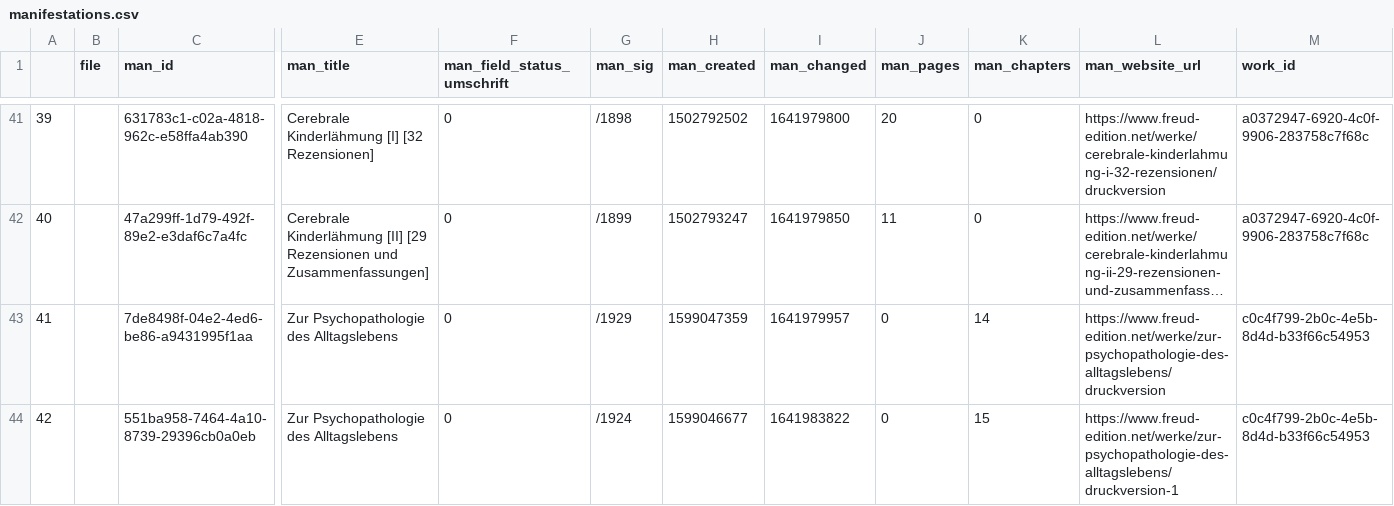
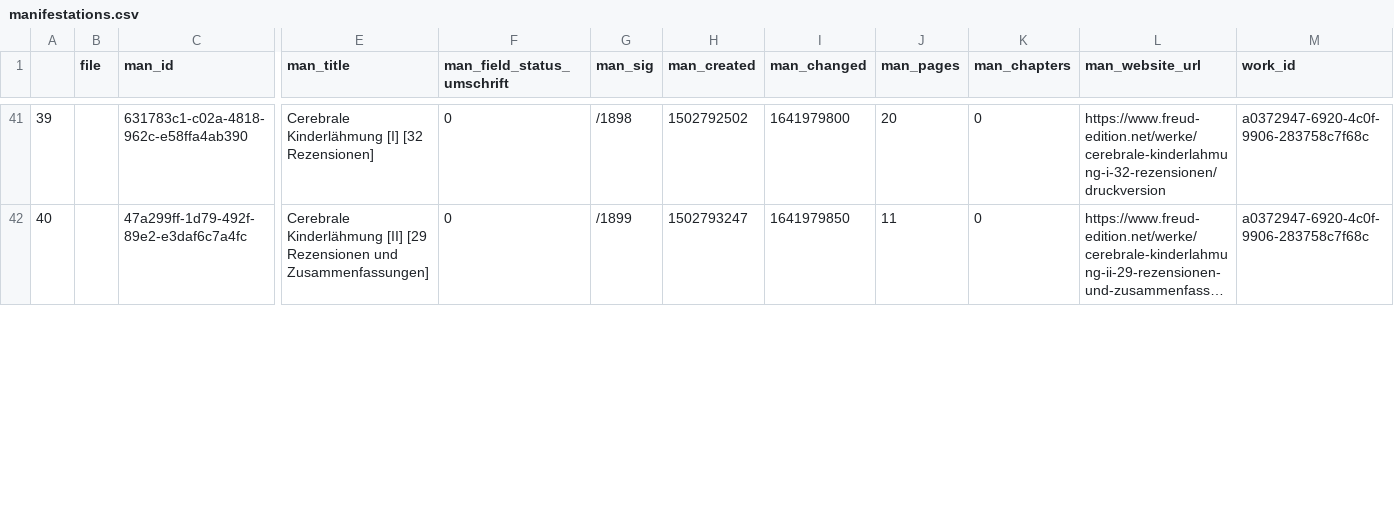
Before and after one commit to freud-digital/frd-reporting, a CSV file: html/data/manifestations.csv, drawn as a sheet; only a part is shown, gaps mark what is left out; long unchanged cells end in …; removed rows and columns are numbered as before the commit, all else as after; rows hold the shown columns only; the diff covers the shown part only; the diff names each change by its address in the sheet, - before the commit and + after, or states it on an @@ line.

```diff
--- a/html/data/manifestations.csv
+++ b/html/data/manifestations.csv
-row 43: 41 |  | 7de8498f-04e2-4ed6-be86-a9431995f1aa | Zur Psychopathologie des Alltagslebens | 0 | /1929 | 1599047359 | 1641979957 | 0 | 14 | https://www.freud-edition.net/werke/zur-psychopathologie-des-alltagslebens/druckversion | c0c4f799-2b0c-4e5b-8d4d-b33f66c54953
-row 44: 42 |  | 551ba958-7464-4a10-8739-29396cb0a0eb | Zur Psychopathologie des Alltagslebens | 0 | /1924 | 1599046677 | 1641983822 | 0 | 15 | https://www.freud-edition.net/werke/zur-psychopathologie-des-alltagslebens/druckversion-1 | c0c4f799-2b0c-4e5b-8d4d-b33f66c54953
```
Also changed, not shown: 3 added rows, 1 removed row and row numbers in column A elsewhere in this file, html/data/manifestations_all.csv, 6 other files.
